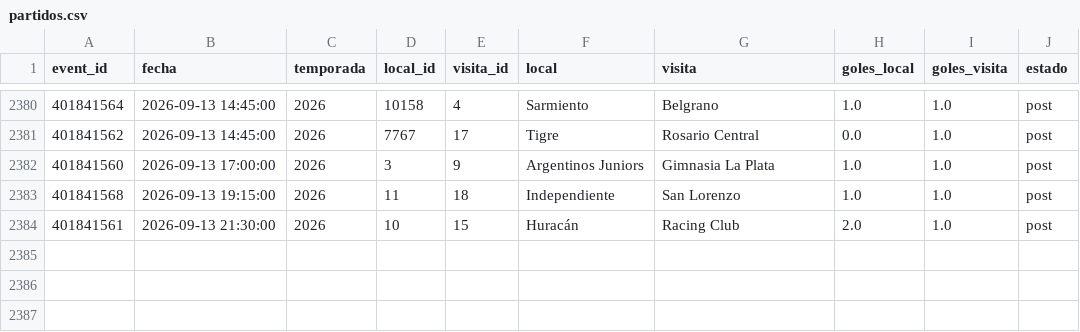
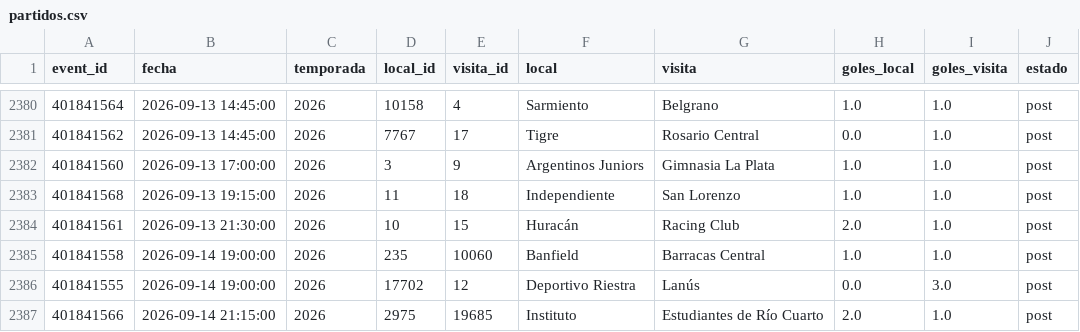
Before and after one commit to Pacortes2021/fifa-2026-hybrid-forecast, a CSV file: arg/data/partidos.csv, drawn as a sheet; only a part is shown, gaps mark what is left out; the diff names each change by its address in the sheet, - before the commit and + after, or states it on an @@ line.

```diff
--- a/arg/data/partidos.csv
+++ b/arg/data/partidos.csv
+row 2385: 401841558 | 2026-09-14 19:00:00 | 2026 | 235 | 10060 | Banfield | Barracas Central | 1.0 | 1.0 | post
+row 2386: 401841555 | 2026-09-14 19:00:00 | 2026 | 17702 | 12 | Deportivo Riestra | Lanús | 0.0 | 3.0 | post
+row 2387: 401841566 | 2026-09-14 21:15:00 | 2026 | 2975 | 19685 | Instituto | Estudiantes de Río Cuarto | 2.0 | 1.0 | post
```
Also changed, not shown: arg/data/fixture.csv, ita/data/fixture.csv, 21 other files.
